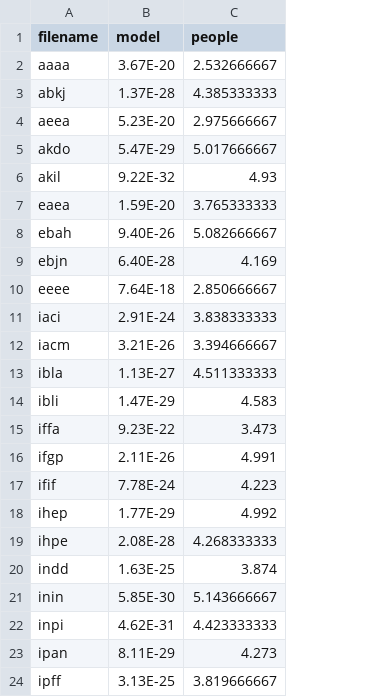
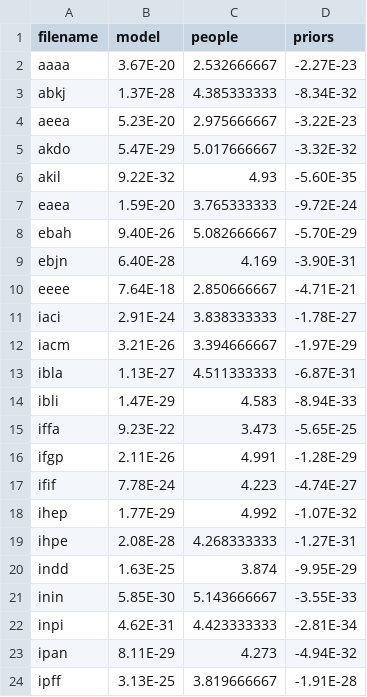
Before and after one commit to annieechen/communicative-models, a CSV file: data_for_prior.csv, drawn as a sheet; the diff names each change by its address in the sheet, - before the commit and + after, or states it on an @@ line.

```diff
--- a/data_for_prior.csv
+++ b/data_for_prior.csv
+column D (priors), rows 2-24: -2.27E-23 | -8.34E-32 | -3.22E-23 | -3.32E-32 | -5.60E-35 | -9.72E-24 | -5.70E-29 | -3.90E-31 | -4.71E-21 | -1.78E-27 | -1.97E-29 | -6.87E-31 | -8.94E-33 | -5.65E-25 | -1.28E-29 | -4.74E-27 | -1.07E-32 | -1.27E-31 | -9.95E-29 | -3.55E-33 | -2.81E-34 | -4.94E-32 | -1.91E-28
```
Also changed, not shown: 6 other files.
